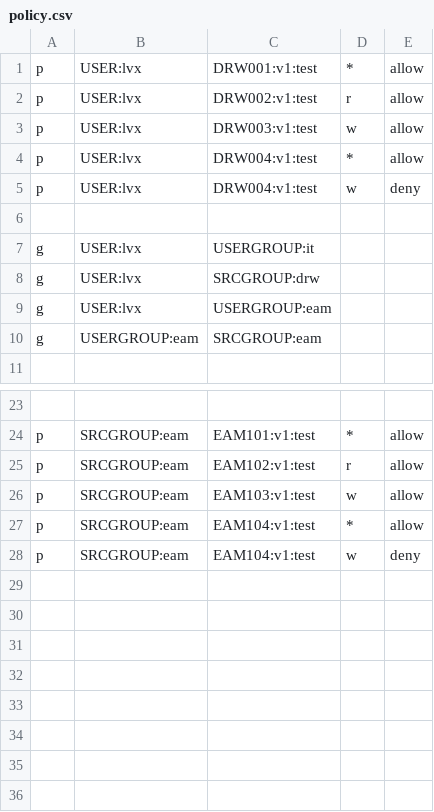
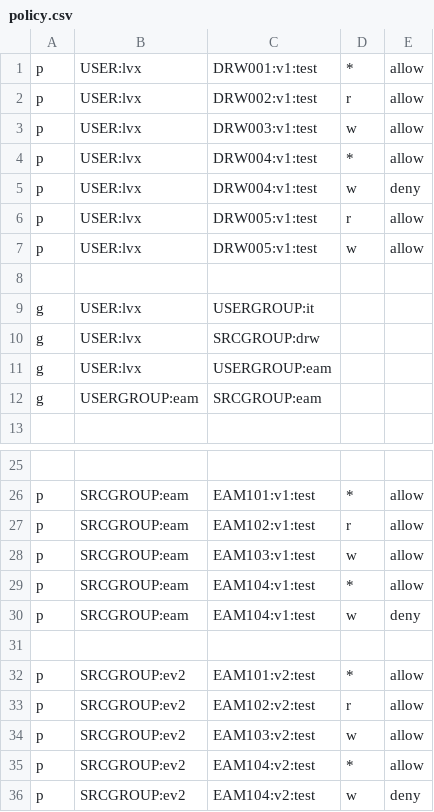
Before and after one commit to duganlx/gokratos, a CSV file: casbin_rbac/policy.csv, drawn as a sheet; only a part is shown, gaps mark what is left out.

Commit message:
test casbin basic api

```diff
--- a/casbin_rbac/policy.csv
+++ b/casbin_rbac/policy.csv
@@ -5,2 +5,4 @@ p, USER:lvx, DRW004:v1:test, *, allow
 p, USER:lvx, DRW004:v1:test, w, deny
+p, USER:lvx, DRW005:v1:test, r, allow
+p, USER:lvx, DRW005:v1:test, w, allow
 
@@ -28 +30,7 @@ p, SRCGROUP:eam, EAM104:v1:test, *, allow
 p, SRCGROUP:eam, EAM104:v1:test, w, deny
+
+p, SRCGROUP:ev2, EAM101:v2:test, *, allow
+p, SRCGROUP:ev2, EAM102:v2:test, r, allow
+p, SRCGROUP:ev2, EAM103:v2:test, w, allow
+p, SRCGROUP:ev2, EAM104:v2:test, *, allow
+p, SRCGROUP:ev2, EAM104:v2:test, w, deny
```
Also changed, not shown: 5 other files.
